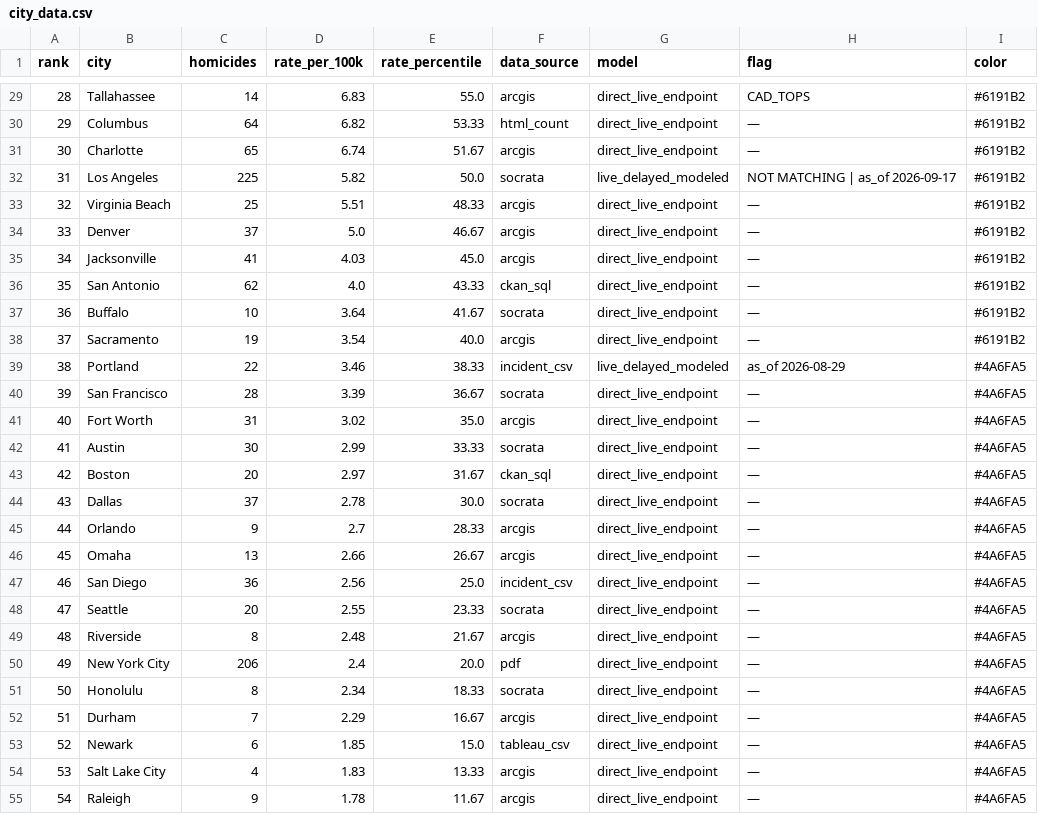
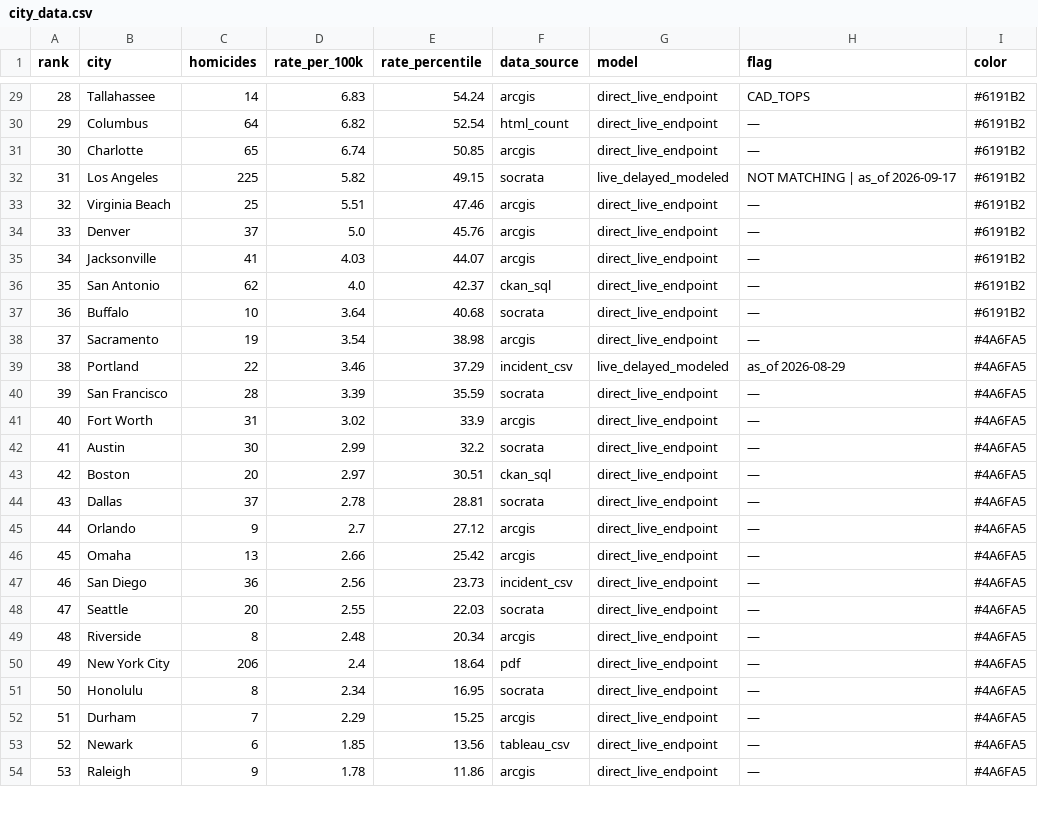
Before and after one commit to ro00archworkall/homicide_tracker, a CSV file: src/data/city_data.csv, drawn as a sheet; only a part is shown, gaps mark what is left out; removed rows and columns are numbered as before the commit, all else as after; the diff covers the shown part only; the diff names each change by its address in the sheet, - before the commit and + after, or states it on an @@ line.

```diff
--- a/src/data/city_data.csv
+++ b/src/data/city_data.csv
@@ column A (rank) renumbered between rows 26 and 61 @@
-E29 (rate_percentile): 55.0
+E29 (rate_percentile): 54.24
-E30 (rate_percentile): 53.33
+E30 (rate_percentile): 52.54
-E31 (rate_percentile): 51.67
+E31 (rate_percentile): 50.85
-E32 (rate_percentile): 50.0
+E32 (rate_percentile): 49.15
-E33 (rate_percentile): 48.33
+E33 (rate_percentile): 47.46
-E34 (rate_percentile): 46.67
+E34 (rate_percentile): 45.76
-E35 (rate_percentile): 45.0
+E35 (rate_percentile): 44.07
-E36 (rate_percentile): 43.33
+E36 (rate_percentile): 42.37
-E37 (rate_percentile): 41.67
+E37 (rate_percentile): 40.68
-E38 (rate_percentile): 40.0
+E38 (rate_percentile): 38.98
-I38 (color): #6191B2
+I38 (color): #4A6FA5
-E39 (rate_percentile): 38.33
+E39 (rate_percentile): 37.29
-E40 (rate_percentile): 36.67
+E40 (rate_percentile): 35.59
-E41 (rate_percentile): 35.0
+E41 (rate_percentile): 33.9
-E42 (rate_percentile): 33.33
+E42 (rate_percentile): 32.2
-E43 (rate_percentile): 31.67
+E43 (rate_percentile): 30.51
-E44 (rate_percentile): 30.0
+E44 (rate_percentile): 28.81
-E45 (rate_percentile): 28.33
+E45 (rate_percentile): 27.12
-E46 (rate_percentile): 26.67
+E46 (rate_percentile): 25.42
-E47 (rate_percentile): 25.0
+E47 (rate_percentile): 23.73
-E48 (rate_percentile): 23.33
+E48 (rate_percentile): 22.03
-E49 (rate_percentile): 21.67
+E49 (rate_percentile): 20.34
-E50 (rate_percentile): 20.0
+E50 (rate_percentile): 18.64
-E51 (rate_percentile): 18.33
+E51 (rate_percentile): 16.95
-E52 (rate_percentile): 16.67
+E52 (rate_percentile): 15.25
-E53 (rate_percentile): 15.0
+E53 (rate_percentile): 13.56
-row 54: 53 | Salt Lake City | 4 | 1.83 | 13.33 | arcgis | direct_live_endpoint | — | #4A6FA5
-E54 (rate_percentile): 11.67
+E54 (rate_percentile): 11.86
```
Also changed, not shown: 1 added row, 1 removed row and 32 edited cells elsewhere in this file, 1 other file.
